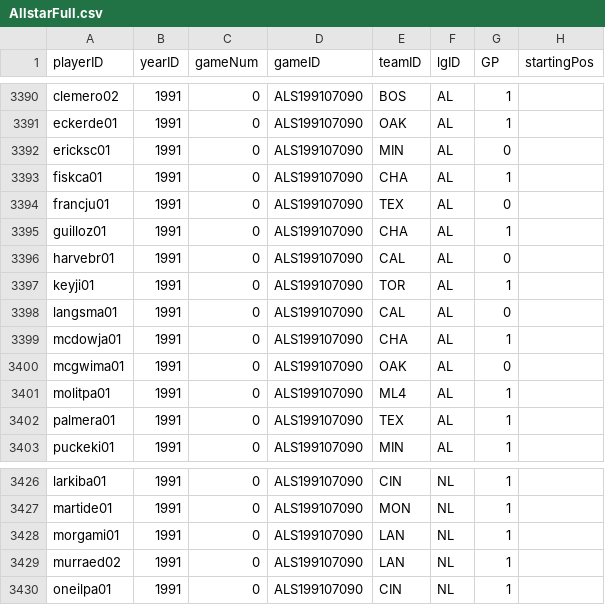
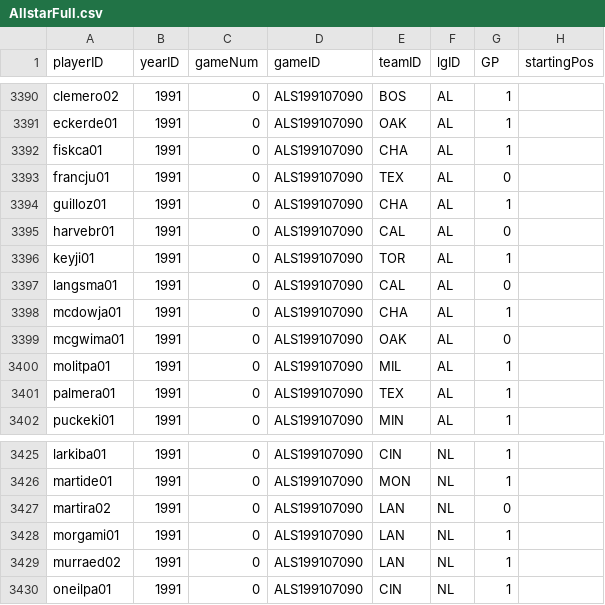
Before and after one commit to mm2544/baseballdatabank, a CSV file: core/AllstarFull.csv, drawn as a sheet; only a part is shown, gaps mark what is left out.

Commit message:
Updated 1991 ASG.

```diff
--- a/core/AllstarFull.csv
+++ b/core/AllstarFull.csv
@@ -3391,3 +3391,2 @@ clemero02,1991,0,ALS199107090,BOS,AL,1,
 eckerde01,1991,0,ALS199107090,OAK,AL,1,
-ericksc01,1991,0,ALS199107090,MIN,AL,0,
 fiskca01,1991,0,ALS199107090,CHA,AL,1,
@@ -3400,3 +3399,3 @@ mcdowja01,1991,0,ALS199107090,CHA,AL,1,
 mcgwima01,1991,0,ALS199107090,OAK,AL,0,
-molitpa01,1991,0,ALS199107090,ML4,AL,1,
+molitpa01,1991,0,ALS199107090,MIL,AL,1,
 palmera01,1991,0,ALS199107090,TEX,AL,1,
@@ -3427,2 +3426,3 @@ larkiba01,1991,0,ALS199107090,CIN,NL,1,
 martide01,1991,0,ALS199107090,MON,NL,1,
+martira02,1991,0,ALS199107090,LAN,NL,0,
 morgami01,1991,0,ALS199107090,LAN,NL,1,
```
